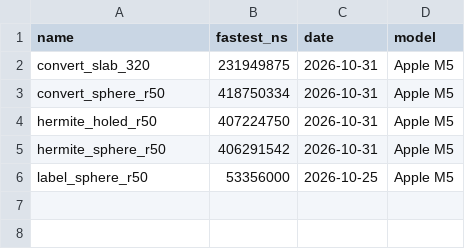
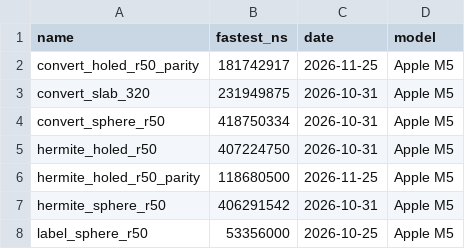
Before and after one commit to akahmys/brodo, a TSV file: crates/colino/benches/baseline.tsv, drawn as a sheet; the diff names each change by its address in the sheet, - before the commit and + after, or states it on an @@ line.

```diff
--- a/crates/colino/benches/baseline.tsv
+++ b/crates/colino/benches/baseline.tsv
+row 2: convert_holed_r50_parity | 181742917 | 2026-11-25 | Apple M5
+row 6: hermite_holed_r50_parity | 118680500 | 2026-11-25 | Apple M5
```
Also changed, not shown: 9 other files.
